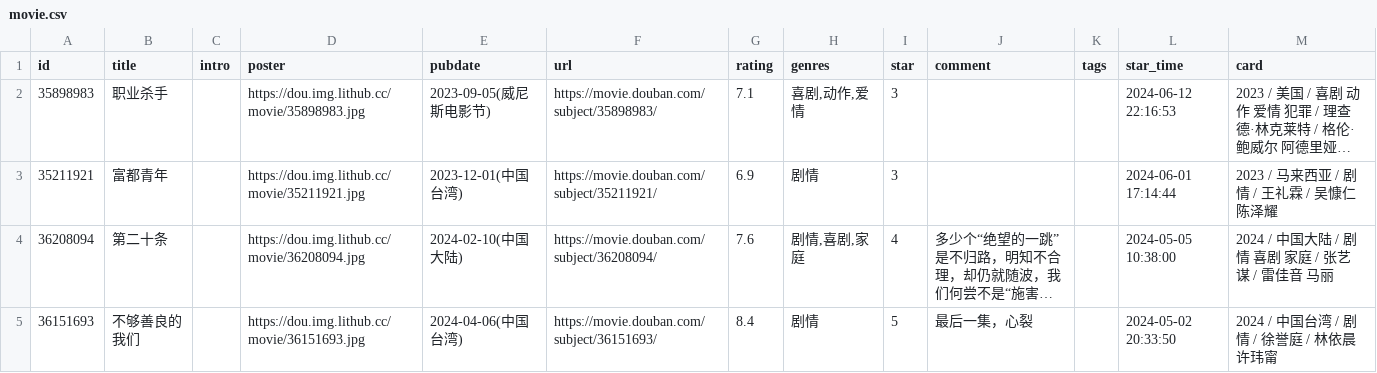
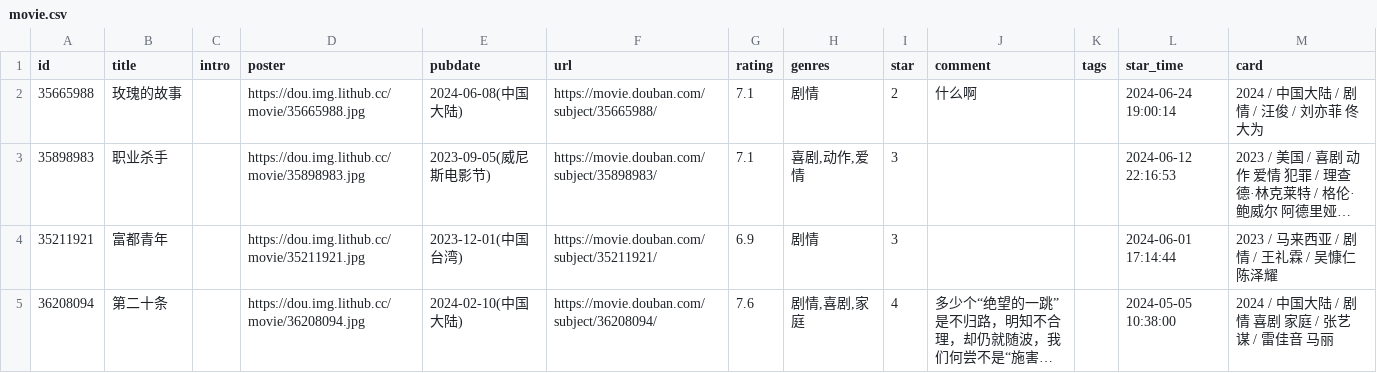
Before and after one commit to oldhand7/html-res-mm, a CSV file: data/douban/movie.csv, drawn as a sheet; only a part is shown; the shorter side is filled out with more unchanged rows; long unchanged cells end in …; the diff names each change by its address in the sheet, - before the commit and + after, or states it on an @@ line.

```diff
--- a/data/douban/movie.csv
+++ b/data/douban/movie.csv
+row 2: 35665988 | 玫瑰的故事 |  | https://dou.img.lithub.cc/movie/35665988.jpg | 2024-06-08(中国大陆) | https://movie.douban.com/subject/35665988/ | 7.1 | 剧情 | 2 | 什么啊 |  | 2024-06-24 19:00:14 | 2024 / 中国大陆 / 剧情 / 汪俊 / 刘亦菲 佟大为
```
Also changed, not shown: data/douban/book.csv.
